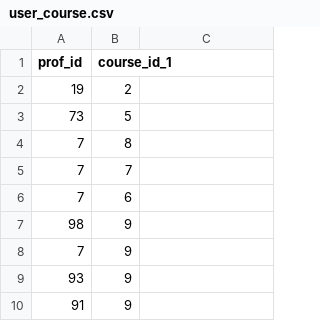
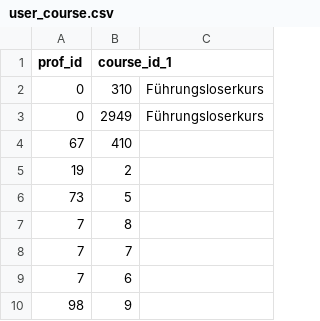
Before and after one commit to volzinnovation/HSPF-Knowledge-Graph, a CSV file: index/de.hspf.ai.kg/src/main/resources/user_course.csv, drawn as a sheet; only a part is shown; the shorter side is filled out with more unchanged rows.

```diff
--- a/index/de.hspf.ai.kg/src/main/resources/user_course.csv
+++ b/index/de.hspf.ai.kg/src/main/resources/user_course.csv
@@ -1,2 +1,5 @@
 prof_id,course_id_1
+0,310,Führungsloserkurs
+0,2949,Führungsloserkurs
+67,410
 19,2
```
Also changed, not shown: 6 other files.
